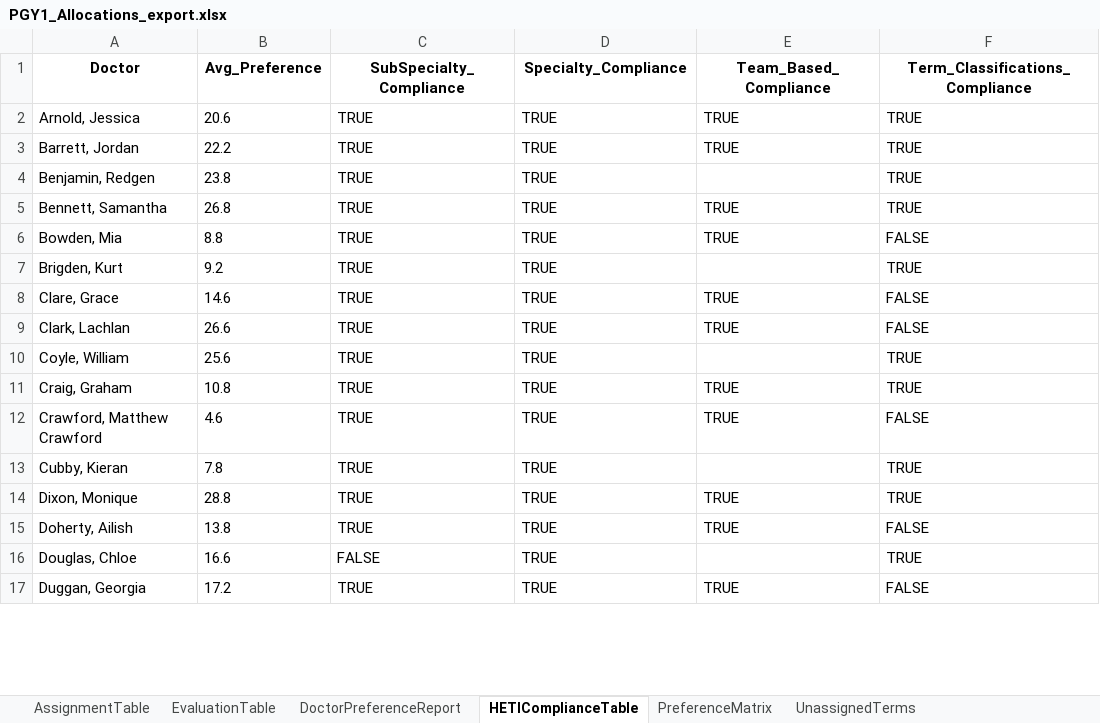
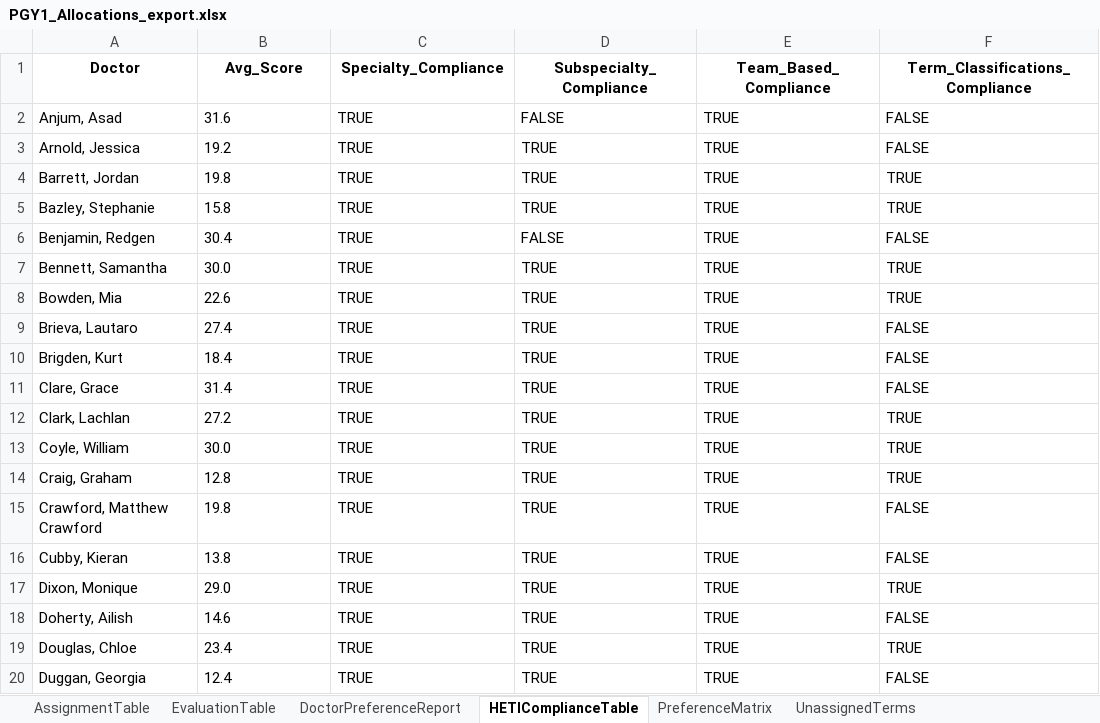
Before and after one commit to scottgelzinnis/term-allocations, an Excel workbook: PGY1_Allocations_export.xlsx, sheet HETIComplianceTable, drawn as a sheet; only a part is shown; values as stored, in another font and other column widths than the file's, no borders; addresses are those after the commit; the diff covers the shown part only; the diff names each change by its address in the sheet, - before the commit and + after, or states it on an @@ line.

Commit message:
Updated LP model to include specialty and subspecialty constraints effectively

```diff
--- a/PGY1_Allocations_export.xlsx (sheet HETIComplianceTable)
+++ b/PGY1_Allocations_export.xlsx (sheet HETIComplianceTable)
-B1: Avg_Preference
+B1: Avg_Score
-C1: SubSpecialty_Compliance
+C1: Specialty_Compliance
-D1: Specialty_Compliance
+D1: Subspecialty_Compliance
+row 2: Anjum, Asad | 31.6 | TRUE | FALSE | TRUE | FALSE
-B3 (Avg_Score): 20.6
+B3 (Avg_Score): 19.2
-F3 (Term_Classifications_Compliance): TRUE
+F3 (Term_Classifications_Compliance): FALSE
-B4 (Avg_Score): 22.2
+B4 (Avg_Score): 19.8
+row 5: Bazley, Stephanie | 15.8 | TRUE | TRUE | TRUE | TRUE
-B6 (Avg_Score): 23.8
+B6 (Avg_Score): 30.4
-D6 (Subspecialty_Compliance): TRUE
+D6 (Subspecialty_Compliance): FALSE
-E6 (Team_Based_Compliance): (empty)
+E6 (Team_Based_Compliance): TRUE
-F6 (Term_Classifications_Compliance): TRUE
+F6 (Term_Classifications_Compliance): FALSE
-B7 (Avg_Score): 26.8
+B7 (Avg_Score): 30.0
-B8 (Avg_Score): 8.8
+B8 (Avg_Score): 22.6
-F8 (Term_Classifications_Compliance): FALSE
+F8 (Term_Classifications_Compliance): TRUE
+row 9: Brieva, Lautaro | 27.4 | TRUE | TRUE | TRUE | FALSE
-B10 (Avg_Score): 9.2
+B10 (Avg_Score): 18.4
-E10 (Team_Based_Compliance): (empty)
+E10 (Team_Based_Compliance): TRUE
-F10 (Term_Classifications_Compliance): TRUE
+F10 (Term_Classifications_Compliance): FALSE
-B11 (Avg_Score): 14.6
+B11 (Avg_Score): 31.4
-B12 (Avg_Score): 26.6
+B12 (Avg_Score): 27.2
-F12 (Term_Classifications_Compliance): FALSE
+F12 (Term_Classifications_Compliance): TRUE
-B13 (Avg_Score): 25.6
+B13 (Avg_Score): 30.0
-E13 (Team_Based_Compliance): (empty)
+E13 (Team_Based_Compliance): TRUE
-B14 (Avg_Score): 10.8
+B14 (Avg_Score): 12.8
-B15 (Avg_Score): 4.6
+B15 (Avg_Score): 19.8
-B16 (Avg_Score): 7.8
+B16 (Avg_Score): 13.8
-E16 (Team_Based_Compliance): (empty)
+E16 (Team_Based_Compliance): TRUE
-F16 (Term_Classifications_Compliance): TRUE
+F16 (Term_Classifications_Compliance): FALSE
-B17 (Avg_Score): 28.8
+B17 (Avg_Score): 29.0
-B18 (Avg_Score): 13.8
+B18 (Avg_Score): 14.6
-B19 (Avg_Score): 16.6
+B19 (Avg_Score): 23.4
-C19 (Specialty_Compliance): FALSE
+C19 (Specialty_Compliance): TRUE
-E19 (Team_Based_Compliance): (empty)
+E19 (Team_Based_Compliance): TRUE
-B20 (Avg_Score): 17.2
+B20 (Avg_Score): 12.4
```
Also changed, not shown: 8 added rows and 101 edited cells elsewhere in this sheet, sheet DoctorPreferenceReport, sheet PreferenceMatrix, sheet AssignmentTable, sheet UnassignedTerms, sheet EvaluationTable, PGY2_Allocations_export.xlsx, 7 other files.
